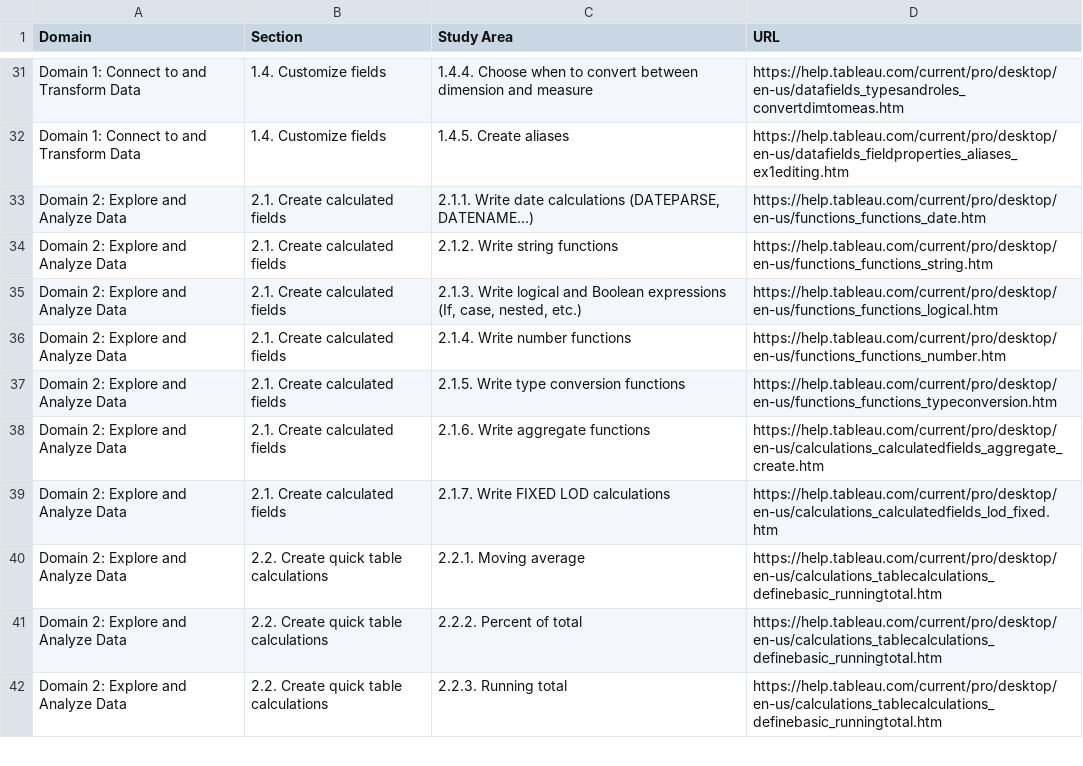
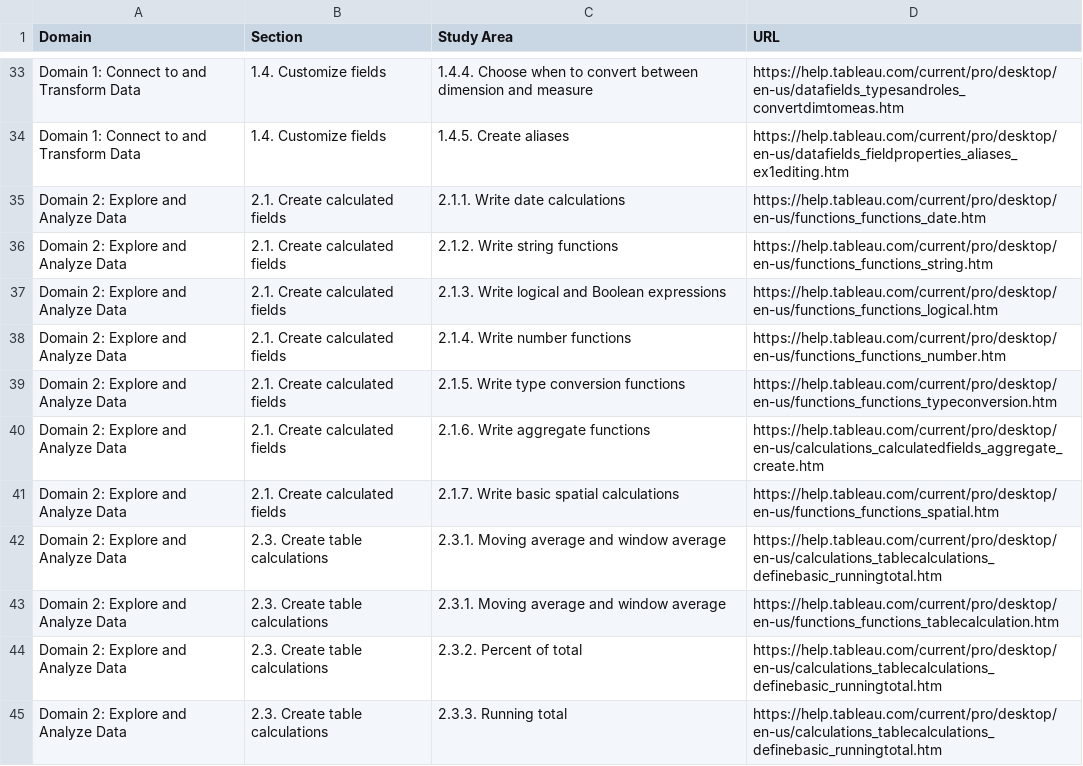
Before and after one commit to wjsutton/tableau_certified_da_gpt, a CSV file: Data_analyst_study_guide.csv, drawn as a sheet; only a part is shown, gaps mark what is left out; the diff covers the shown part only.

```diff
--- a/Data_analyst_study_guide.csv
+++ b/Data_analyst_study_guide.csv
@@ -32,5 +34,5 @@ Domain 1: Connect to and Transform Data,1.4. Customize fields,1.4.4. Choose when
 Domain 1: Connect to and Transform Data,1.4. Customize fields,1.4.5. Create aliases,https://help.tableau.com/current/pro/desktop/en-us/datafields_fieldproperties_aliases_ex1editing.htm
-Domain 2: Explore and Analyze Data,2.1. Create calculated fields,"2.1.1. Write date calculations (DATEPARSE, DATENAME…)",https://help.tableau.com/current/pro/desktop/en-us/functions_functions_date.htm
+Domain 2: Explore and Analyze Data,2.1. Create calculated fields,2.1.1. Write date calculations,https://help.tableau.com/current/pro/desktop/en-us/functions_functions_date.htm
 Domain 2: Explore and Analyze Data,2.1. Create calculated fields,2.1.2. Write string functions,https://help.tableau.com/current/pro/desktop/en-us/functions_functions_string.htm
-Domain 2: Explore and Analyze Data,2.1. Create calculated fields,"2.1.3. Write logical and Boolean expressions (If, case, nested, etc.)",https://help.tableau.com/current/pro/desktop/en-us/functions_functions_logical.htm
+Domain 2: Explore and Analyze Data,2.1. Create calculated fields,2.1.3. Write logical and Boolean expressions,https://help.tableau.com/current/pro/desktop/en-us/functions_functions_logical.htm
 Domain 2: Explore and Analyze Data,2.1. Create calculated fields,2.1.4. Write number functions,https://help.tableau.com/current/pro/desktop/en-us/functions_functions_number.htm
@@ -38,5 +40,6 @@ Domain 2: Explore and Analyze Data,2.1. Create calculated fields,2.1.5. Write ty
 Domain 2: Explore and Analyze Data,2.1. Create calculated fields,2.1.6. Write aggregate functions,https://help.tableau.com/current/pro/desktop/en-us/calculations_calculatedfields_aggregate_create.htm
-Domain 2: Explore and Analyze Data,2.1. Create calculated fields,2.1.7. Write FIXED LOD calculations,https://help.tableau.com/current/pro/desktop/en-us/calculations_calculatedfields_lod_fixed.htm
-Domain 2: Explore and Analyze Data,2.2. Create quick table calculations,2.2.1. Moving average,https://help.tableau.com/current/pro/desktop/en-us/calculations_tablecalculations_definebasic_runningtotal.htm
-Domain 2: Explore and Analyze Data,2.2. Create quick table calculations,2.2.2. Percent of total,https://help.tableau.com/current/pro/desktop/en-us/calculations_tablecalculations_definebasic_runningtotal.htm
-Domain 2: Explore and Analyze Data,2.2. Create quick table calculations,2.2.3. Running total,https://help.tableau.com/current/pro/desktop/en-us/calculations_tablecalculations_definebasic_runningtotal.htm
+Domain 2: Explore and Analyze Data,2.1. Create calculated fields,2.1.7. Write basic spatial calculations,https://help.tableau.com/current/pro/desktop/en-us/functions_functions_spatial.htm
+Domain 2: Explore and Analyze Data,2.3. Create table calculations,2.3.1. Moving average and window average,https://help.tableau.com/current/pro/desktop/en-us/calculations_tablecalculations_definebasic_runningtotal.htm
+Domain 2: Explore and Analyze Data,2.3. Create table calculations,2.3.1. Moving average and window average,https://help.tableau.com/current/pro/desktop/en-us/functions_functions_tablecalculation.htm
+Domain 2: Explore and Analyze Data,2.3. Create table calculations,2.3.2. Percent of total,https://help.tableau.com/current/pro/desktop/en-us/calculations_tablecalculations_definebasic_runningtotal.htm
+Domain 2: Explore and Analyze Data,2.3. Create table calculations,2.3.3. Running total,https://help.tableau.com/current/pro/desktop/en-us/calculations_tablecalculations_definebasic_runningtotal.htm
```
Also changed, not shown: 11 added rows, 4 removed rows and 46 edited cells elsewhere in this file, 2 other files.
